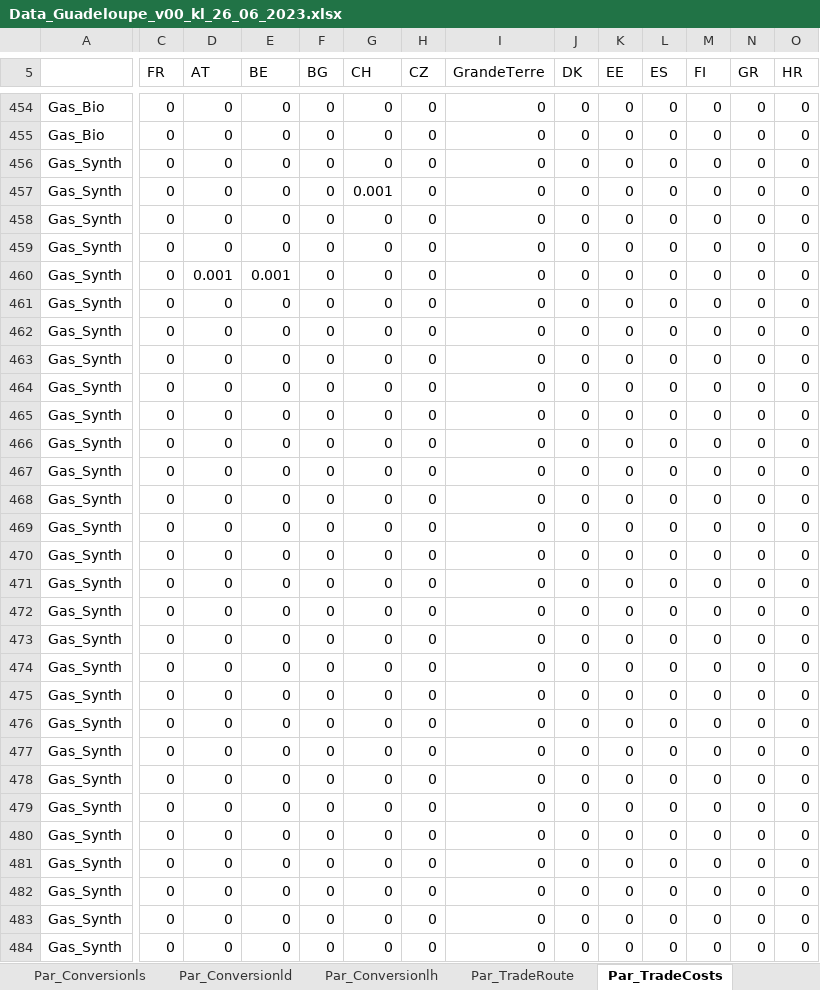
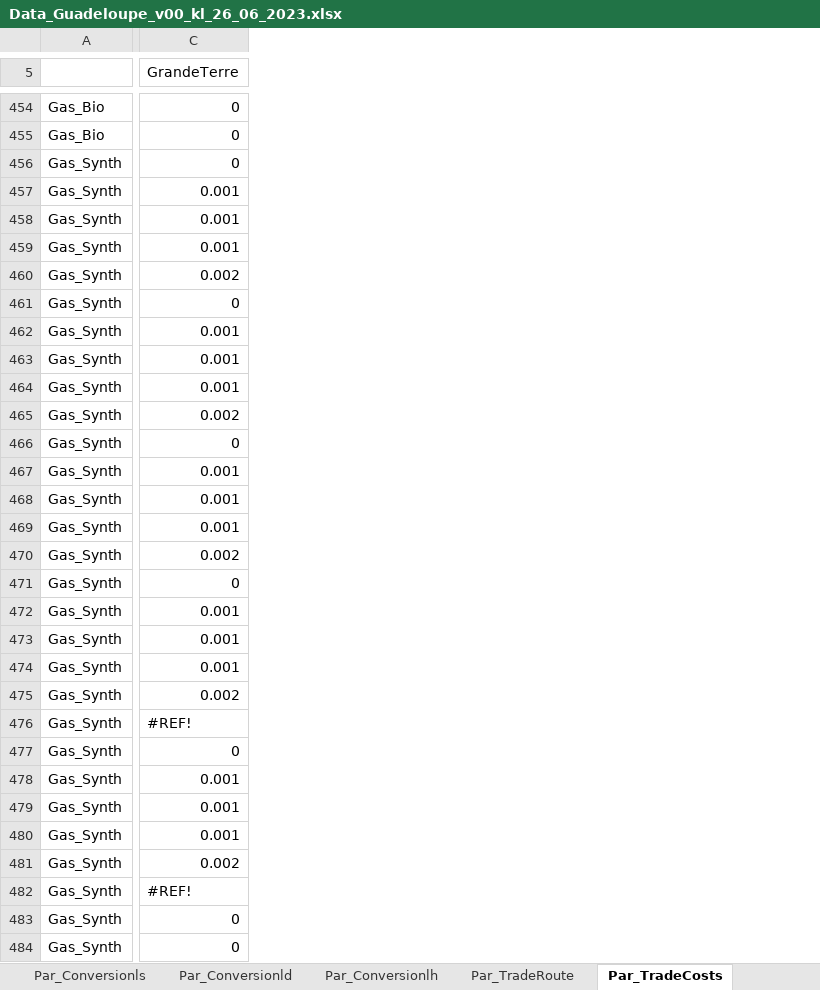
Before and after one commit to loeffko/genesysmod-guadeloupe, an Excel workbook: Inputdata/Data_Guadeloupe_v00_kl_26_06_2023.xlsx, sheet Par_TradeCosts, drawn as a sheet; only a part is shown, gaps mark what is left out; values as stored, in another font and other column widths than the file's, no cell formats; removed rows and columns are numbered as before the commit, all else as after; the diff covers the shown part only; the diff names each change by its address in the sheet, - before the commit and + after, or states it on an @@ line.

Commit message:
Update Data_Guadeloupe_v00_kl_26_06_2023.xlsx

```diff
--- a/Inputdata/Data_Guadeloupe_v00_kl_26_06_2023.xlsx (sheet Par_TradeCosts)
+++ b/Inputdata/Data_Guadeloupe_v00_kl_26_06_2023.xlsx (sheet Par_TradeCosts)
-column C (FR), rows 454-484: all 0
-column D (AT), rows 454-484: 0 | 0 | 0 | 0 | 0 | 0 | 0.001 | 0 | 0 | 0 | 0 | 0 | 0 | 0 | 0 | 0 | 0 | 0 | 0 | 0 | 0 | 0 | 0 | 0 | 0 | 0 | 0 | 0 | 0 | 0 | 0
-column E (BE), rows 454-484: 0 | 0 | 0 | 0 | 0 | 0 | 0.001 | 0 | 0 | 0 | 0 | 0 | 0 | 0 | 0 | 0 | 0 | 0 | 0 | 0 | 0 | 0 | 0 | 0 | 0 | 0 | 0 | 0 | 0 | 0 | 0
-column F (BG), rows 454-484: all 0
-column G (CH), rows 454-484: 0 | 0 | 0 | 0.001 | 0 | 0 | 0 | 0 | 0 | 0 | 0 | 0 | 0 | 0 | 0 | 0 | 0 | 0 | 0 | 0 | 0 | 0 | 0 | 0 | 0 | 0 | 0 | 0 | 0 | 0 | 0
-column H (CZ), rows 454-484: all 0
-column J (DK), rows 454-484: all 0
-column K (EE), rows 454-484: all 0
-column L (ES), rows 454-484: all 0
-column M (FI), rows 454-484: all 0
-column N (GR), rows 454-484: all 0
-column O (HR), rows 454-484: all 0
-C457:C459 (GrandeTerre): 0
+C457:C459 (GrandeTerre): 0.001
-C460 (GrandeTerre): 0
+C460 (GrandeTerre): 0.002
-C462:C464 (GrandeTerre): 0
+C462:C464 (GrandeTerre): 0.001
-C465 (GrandeTerre): 0
+C465 (GrandeTerre): 0.002
-C467:C469 (GrandeTerre): 0
+C467:C469 (GrandeTerre): 0.001
-C470 (GrandeTerre): 0
+C470 (GrandeTerre): 0.002
-C472:C474 (GrandeTerre): 0
+C472:C474 (GrandeTerre): 0.001
-C475 (GrandeTerre): 0
+C475 (GrandeTerre): 0.002
-C476 (GrandeTerre): 0
+C476 (GrandeTerre): #REF!
-C478:C480 (GrandeTerre): 0
+C478:C480 (GrandeTerre): 0.001
-C481 (GrandeTerre): 0
+C481 (GrandeTerre): 0.002
-C482 (GrandeTerre): 0
+C482 (GrandeTerre): #REF!
```
Also changed, not shown: 35 added rows, 35 removed rows, 4 added columns, 17 removed columns and 315 edited cells elsewhere in this sheet, sheet Par_TradeRoute, sheet Par_ModalSplitByFuel, sheet Par_SpecifiedAnnualDemand, sheet Par_ResidualCapacity, cell formats, formulas that keep their value.
